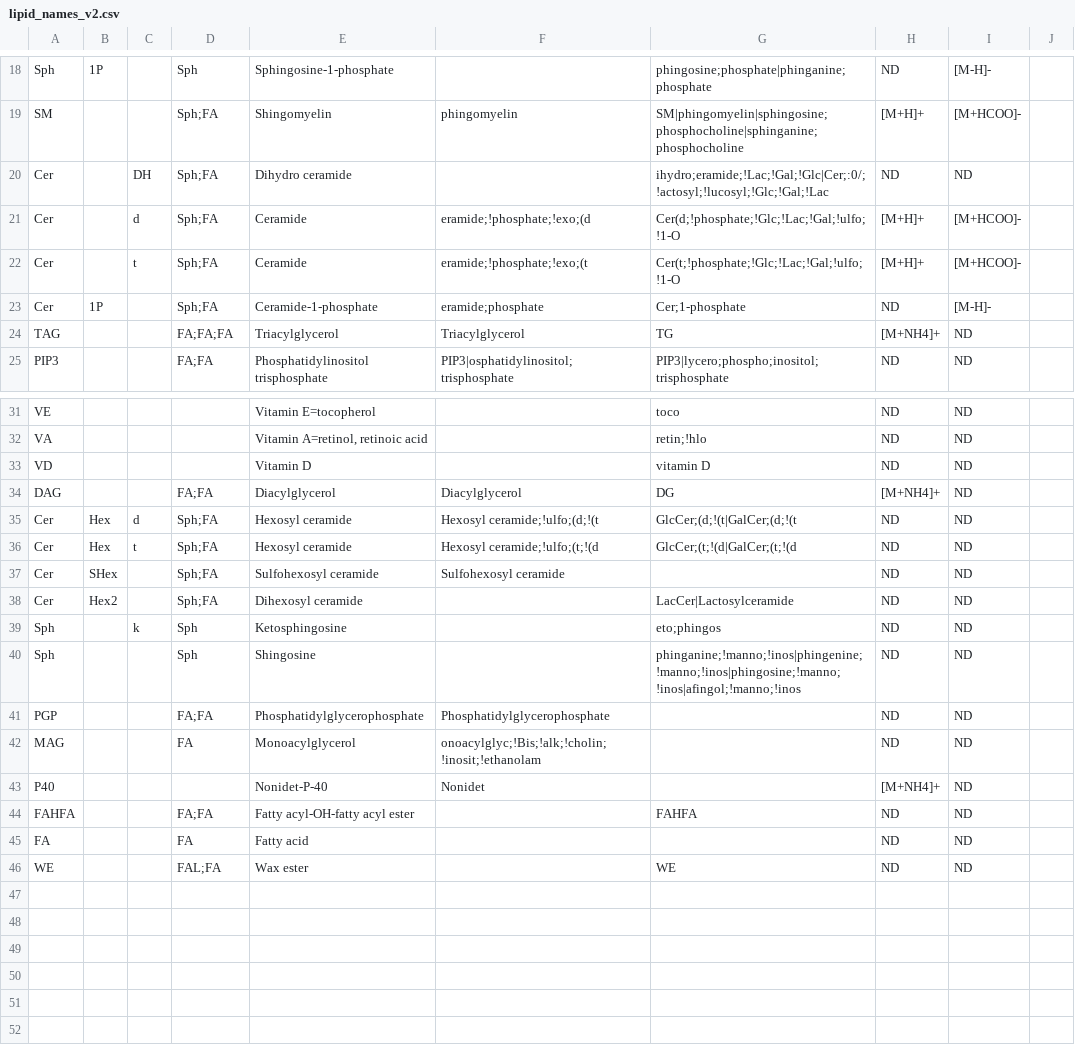
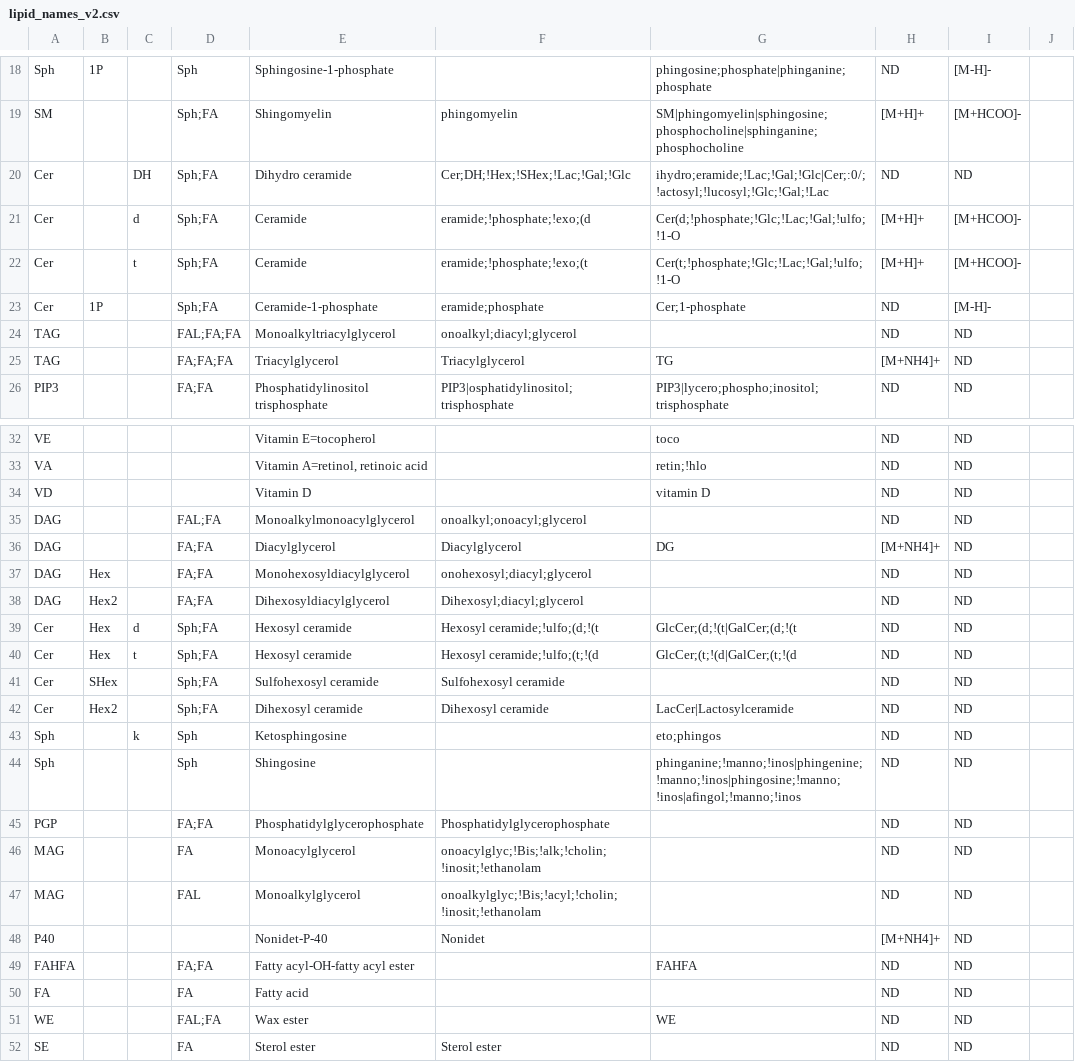
Before and after one commit to saezlab/lipyd, a CSV file: src/lipyd/data/lipid_names_v2.csv, drawn as a sheet; only a part is shown, gaps mark what is left out.

Commit message:
lipid name definitions updated; nameproc: separate definitions also if only chains are different

```diff
--- a/src/lipyd/data/lipid_names_v2.csv
+++ b/src/lipyd/data/lipid_names_v2.csv
@@ -19,3 +19,3 @@ Sph	1P		Sph	Sphingosine-1-phosphate		phingosine;phosphate|phinganine;phosphate	N
 SM			Sph;FA	Shingomyelin	phingomyelin	SM|phingomyelin|sphingosine;phosphocholine|sphinganine;phosphocholine	[M+H]+	[M+HCOO]-
-Cer		DH	Sph;FA	Dihydro ceramide		ihydro;eramide;!Lac;!Gal;!Glc|Cer;:0/;!actosyl;!lucosyl;!Glc;!Gal;!Lac	ND	ND
+Cer		DH	Sph;FA	Dihydro ceramide	Cer;DH;!Hex;!SHex;!Lac;!Gal;!Glc	ihydro;eramide;!Lac;!Gal;!Glc|Cer;:0/;!actosyl;!lucosyl;!Glc;!Gal;!Lac	ND	ND
 Cer		d	Sph;FA	Ceramide	eramide;!phosphate;!exo;(d	Cer(d;!phosphate;!Glc;!Lac;!Gal;!ulfo;!1-O	[M+H]+	[M+HCOO]-
@@ -23,2 +23,3 @@ Cer		t	Sph;FA	Ceramide	eramide;!phosphate;!exo;(t	Cer(t;!phosphate;!Glc;!Lac;!Ga
 Cer	1P		Sph;FA	Ceramide-1-phosphate	eramide;phosphate	Cer;1-phosphate	ND	[M-H]-
+TAG			FAL;FA;FA	Monoalkyltriacylglycerol	onoalkyl;diacyl;glycerol		ND	ND
 TAG			FA;FA;FA	Triacylglycerol	Triacylglycerol	TG	[M+NH4]+	ND
@@ -33,3 +34,6 @@ VA				Vitamin A=retinol, retinoic acid		retin;!hlo	ND	ND
 VD				Vitamin D		vitamin D	ND	ND
+DAG			FAL;FA	Monoalkylmonoacylglycerol	onoalkyl;onoacyl;glycerol		ND	ND
 DAG			FA;FA	Diacylglycerol	Diacylglycerol	DG	[M+NH4]+	ND
+DAG	Hex		FA;FA	Monohexosyldiacylglycerol	onohexosyl;diacyl;glycerol		ND	ND
+DAG	Hex2		FA;FA	Dihexosyldiacylglycerol	Dihexosyl;diacyl;glycerol		ND	ND
 Cer	Hex	d	Sph;FA	Hexosyl ceramide	Hexosyl ceramide;!ulfo;(d;!(t	GlcCer;(d;!(t|GalCer;(d;!(t	ND	ND
@@ -37,3 +41,3 @@ Cer	Hex	t	Sph;FA	Hexosyl ceramide	Hexosyl ceramide;!ulfo;(t;!(d	GlcCer;(t;!(d|Ga
 Cer	SHex		Sph;FA	Sulfohexosyl ceramide	Sulfohexosyl ceramide		ND	ND
-Cer	Hex2		Sph;FA	Dihexosyl ceramide		LacCer|Lactosylceramide	ND	ND
+Cer	Hex2		Sph;FA	Dihexosyl ceramide	Dihexosyl ceramide	LacCer|Lactosylceramide	ND	ND
 Sph		k	Sph	Ketosphingosine		eto;phingos	ND	ND
@@ -42,2 +46,3 @@ PGP			FA;FA	Phosphatidylglycerophosphate	Phosphatidylglycerophosphate		ND	ND
 MAG			FA	Monoacylglycerol	onoacylglyc;!Bis;!alk;!cholin;!inosit;!ethanolam		ND	ND
+MAG			FAL	Monoalkylglycerol	onoalkylglyc;!Bis;!acyl;!cholin;!inosit;!ethanolam		ND	ND
 P40				Nonidet-P-40	Nonidet		[M+NH4]+	ND
@@ -46 +51,2 @@ FA			FA	Fatty acid			ND	ND
 WE			FAL;FA	Wax ester		WE	ND	ND
+SE			FA	Sterol ester	Sterol ester		ND	ND
```
Also changed, not shown: 2 other files.
